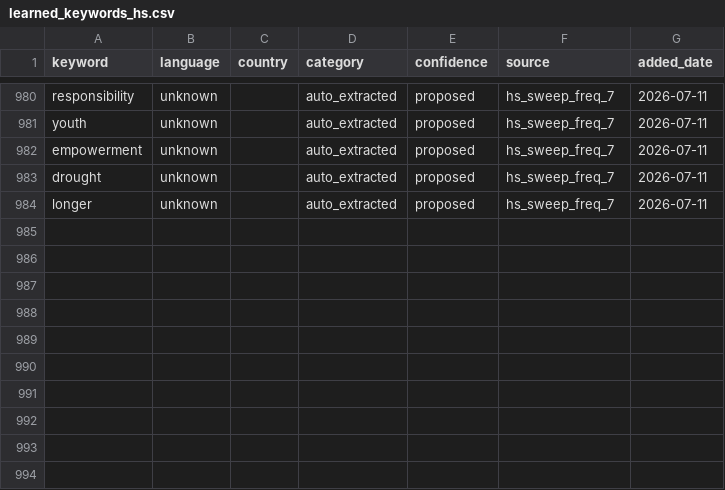
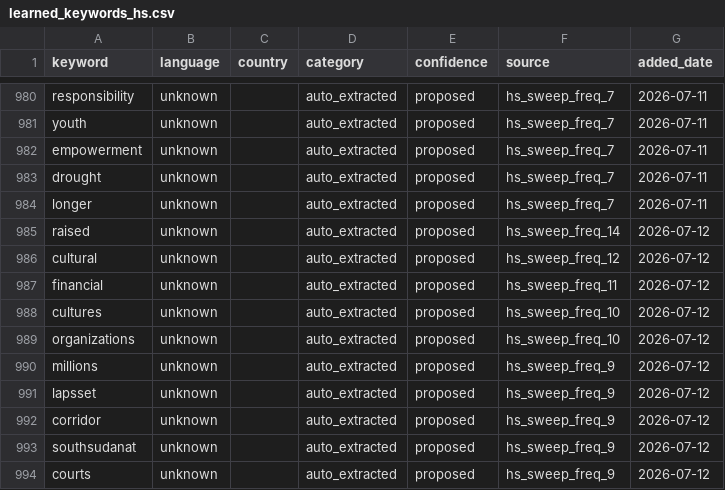
Before and after one commit to KSvend/IRIS, a CSV file: monitoring/autolearn/learned_keywords_hs.csv, drawn as a sheet; only a part is shown, gaps mark what is left out; the diff names each change by its address in the sheet, - before the commit and + after, or states it on an @@ line.

```diff
--- a/monitoring/autolearn/learned_keywords_hs.csv
+++ b/monitoring/autolearn/learned_keywords_hs.csv
+row 985: raised | unknown |  | auto_extracted | proposed | hs_sweep_freq_14 | 2026-07-12
+row 986: cultural | unknown |  | auto_extracted | proposed | hs_sweep_freq_12 | 2026-07-12
+row 987: financial | unknown |  | auto_extracted | proposed | hs_sweep_freq_11 | 2026-07-12
+row 988: cultures | unknown |  | auto_extracted | proposed | hs_sweep_freq_10 | 2026-07-12
+row 989: organizations | unknown |  | auto_extracted | proposed | hs_sweep_freq_10 | 2026-07-12
+row 990: millions | unknown |  | auto_extracted | proposed | hs_sweep_freq_9 | 2026-07-12
+row 991: lapsset | unknown |  | auto_extracted | proposed | hs_sweep_freq_9 | 2026-07-12
+row 992: corridor | unknown |  | auto_extracted | proposed | hs_sweep_freq_9 | 2026-07-12
+row 993: southsudanat | unknown |  | auto_extracted | proposed | hs_sweep_freq_9 | 2026-07-12
+row 994: courts | unknown |  | auto_extracted | proposed | hs_sweep_freq_9 | 2026-07-12
```
Also changed, not shown: monitoring/autolearn/narrative_discoveries.csv, monitoring/autolearn/toxic_handles.csv, 7 other files.
